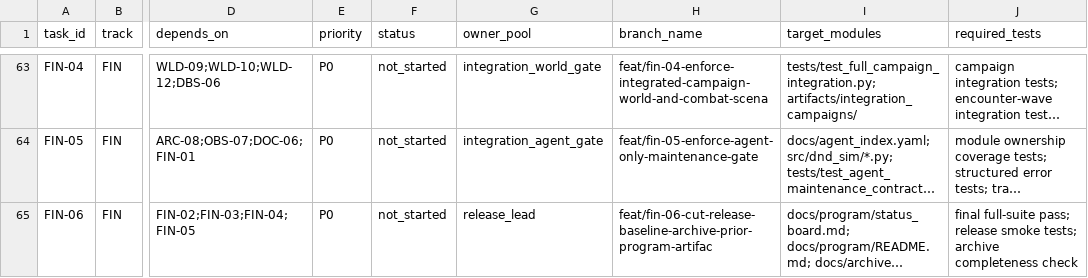
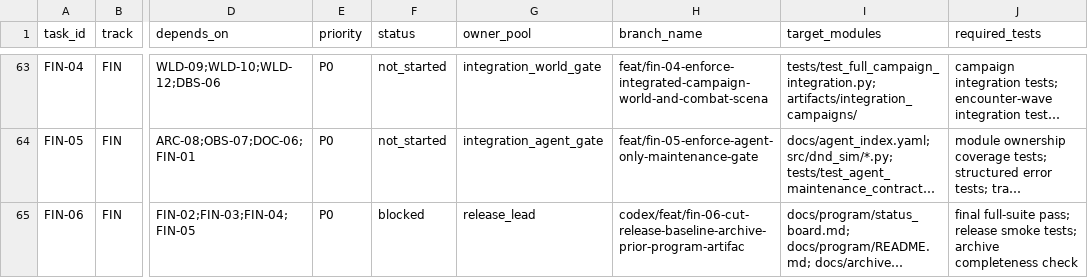
Before and after one commit to rputnam0/dnd_sim, a CSV file: docs/program/backlog.csv, drawn as a sheet; only a part is shown, gaps mark what is left out; long unchanged cells end in …; the diff names each change by its address in the sheet, - before the commit and + after, or states it on an @@ line.

Commit message:
Prepare FIN-06 dependency-aware release prep skeleton

```diff
--- a/docs/program/backlog.csv
+++ b/docs/program/backlog.csv
-F65 (status): not_started
+F65 (status): blocked
-H65 (branch_name): feat/fin-06-cut-release-baseline-archive-prior-program-artifac
+H65 (branch_name): codex/feat/fin-06-cut-release-baseline-archive-prior-program-artifac
```
Also changed, not shown: 5 other files.
